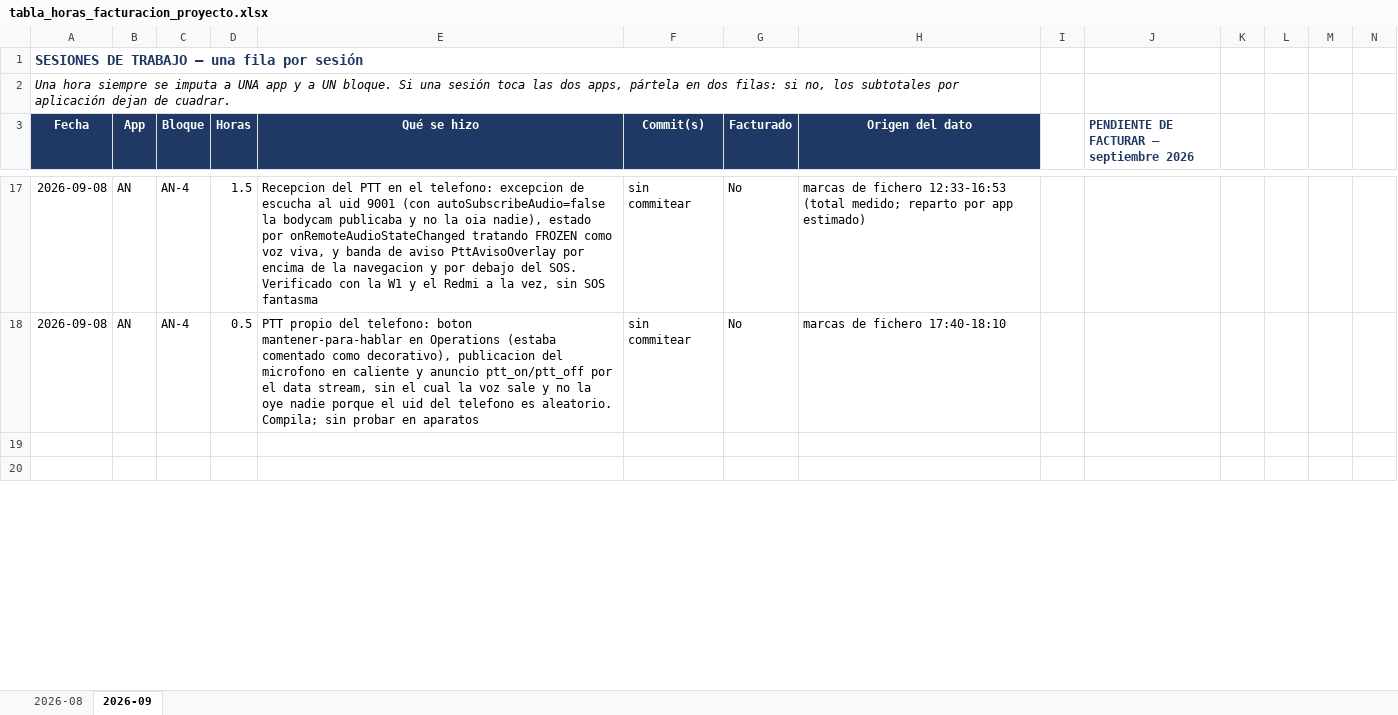
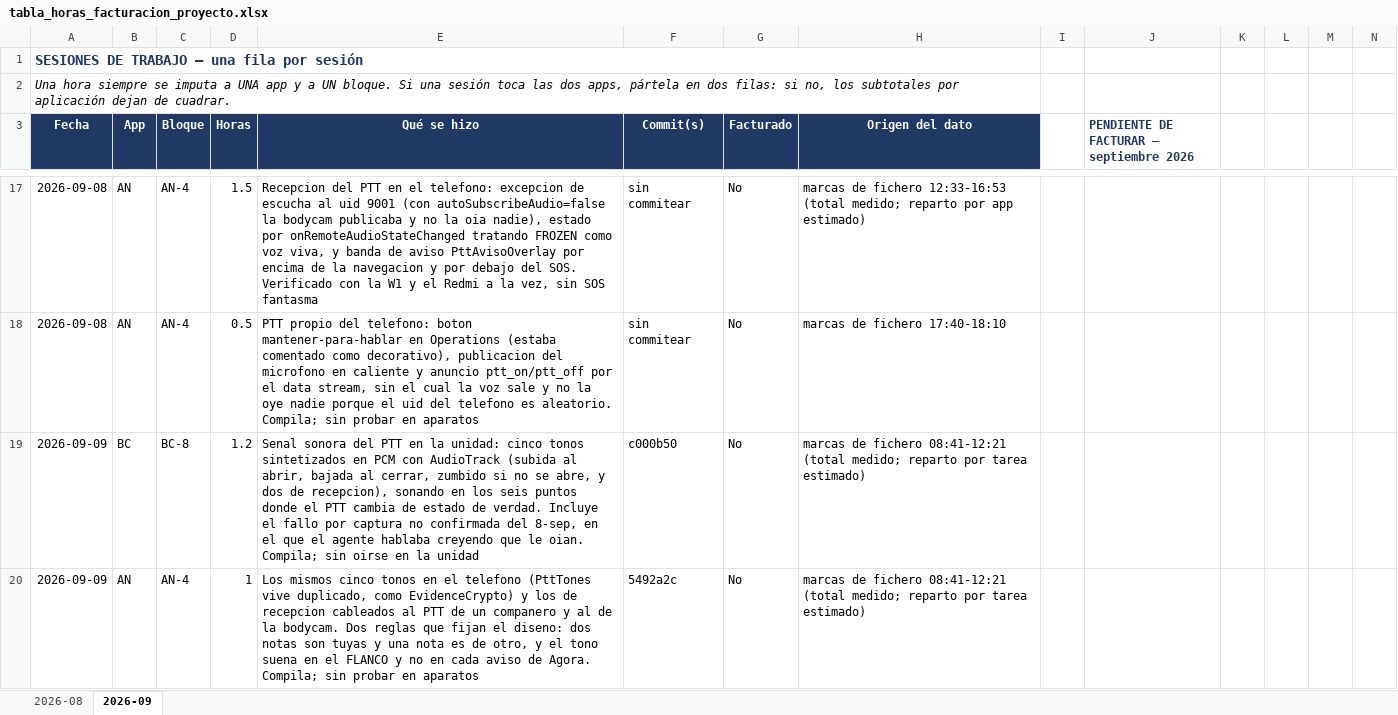
Before and after one commit to alestar328/AeriaNexusPrototype, an Excel workbook: tabla_horas_facturacion_proyecto.xlsx, sheet 2026-09, drawn as a sheet; only a part is shown, gaps mark what is left out; values as stored, in another font and other column widths than the file's, no borders; rows hold the shown columns only; the diff covers the shown part only; the diff names each change by its address in the sheet, - before the commit and + after, or states it on an @@ line.

```diff
--- a/tabla_horas_facturacion_proyecto.xlsx (sheet 2026-09)
+++ b/tabla_horas_facturacion_proyecto.xlsx (sheet 2026-09)
-row 19: (empty)
+row 19: 2026-09-09 | BC | BC-8 | 1.2 | Senal sonora del PTT en la unidad: cinco tonos sintetizados en PCM con AudioTrack (subida al abrir, bajada al cerrar, zumbido si no se abre, y dos de recepcion), sonando en los seis puntos donde el PTT cambia de estado de verdad. Incluye el fallo por captura no confirmada del 8-sep, en el que el agente hablaba creyendo que le oian. Compila; sin oirse en la unidad | c000b50 | No | marcas de fichero 08:41-12:21 (total medido; reparto por tarea estimado)
-row 20: (empty)
+row 20: 2026-09-09 | AN | AN-4 | 1 | Los mismos cinco tonos en el telefono (PttTones vive duplicado, como EvidenceCrypto) y los de recepcion cableados al PTT de un companero y al de la bodycam. Dos reglas que fijan el diseno: dos notas son tuyas y una nota es de otro, y el tono suena en el FLANCO y no en cada aviso de Agora. Compila; sin probar en aparatos | 5492a2c | No | marcas de fichero 08:41-12:21 (total medido; reparto por tarea estimado)
```
Also changed, not shown: 51 edited cells elsewhere in this sheet, 35 other files.
